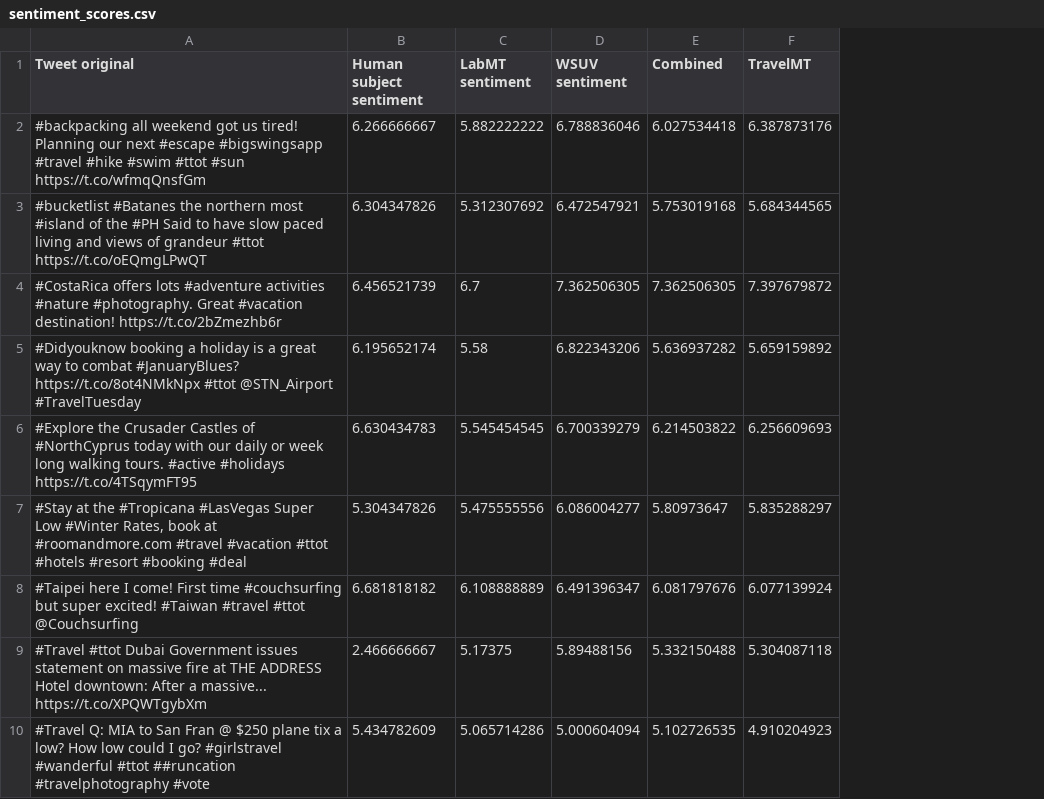
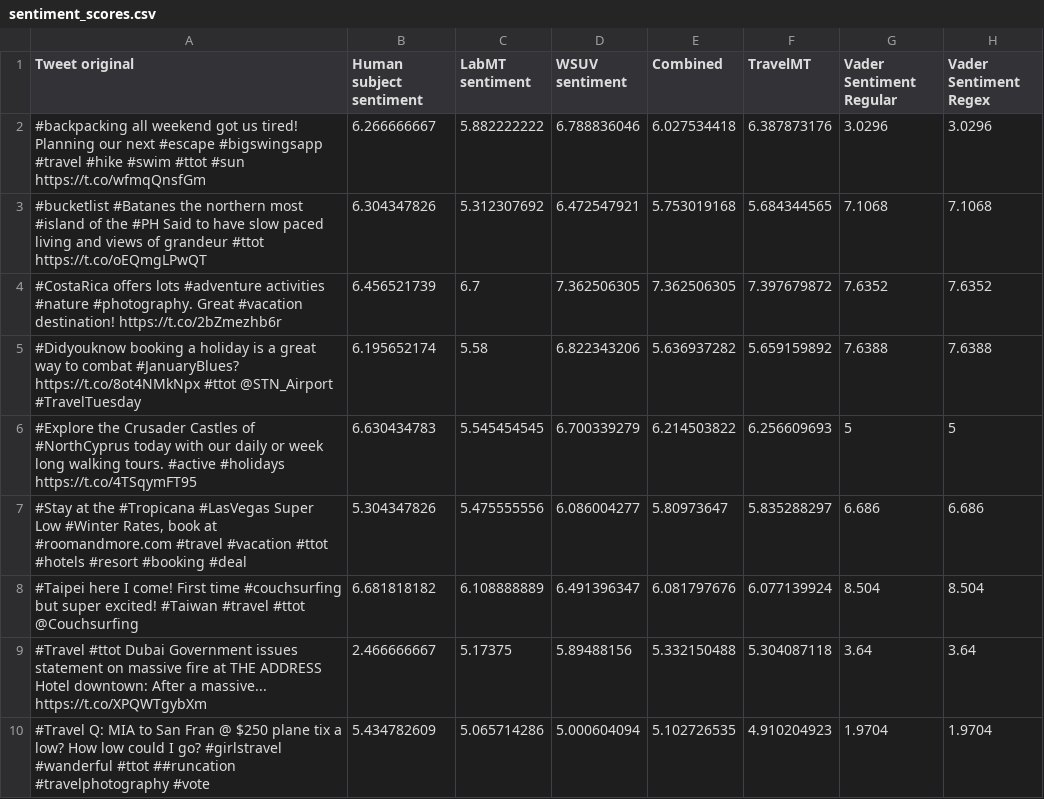
Before and after one commit to TransientObject/labMTComparison, a CSV file: sentiment_scores.csv, drawn as a sheet; only a part is shown; the diff names each change by its address in the sheet, - before the commit and + after, or states it on an @@ line.

Commit message:
adding plots for human vs vader and moving plot functions into a separate file

```diff
--- a/sentiment_scores.csv
+++ b/sentiment_scores.csv
+column G (Vader Sentiment Regular), rows 2-10: 3.0296 | 7.1068 | 7.6352 | 7.6388 | 5 | 6.686 | 8.504 | 3.64 | 1.9704
+column H (Vader Sentiment Regex), rows 2-10: 3.0296 | 7.1068 | 7.6352 | 7.6388 | 5 | 6.686 | 8.504 | 3.64 | 1.9704
```
Also changed, not shown: 2 other files.
